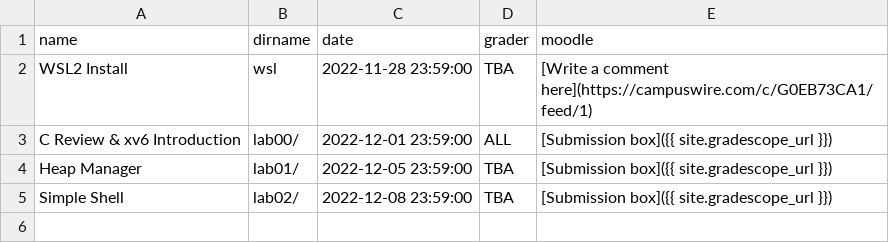
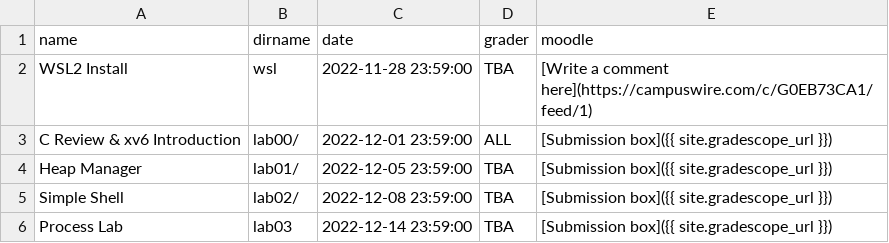
Before and after one commit to RHIT-CSSE/csse332, a CSV file: _data/assignments.csv, drawn as a sheet; the diff names each change by its address in the sheet, - before the commit and + after, or states it on an @@ line.

Commit message:
added schedule and updated assignments for next weel

```diff
--- a/_data/assignments.csv
+++ b/_data/assignments.csv
+row 6: Process Lab | lab03 | 2022-12-14 23:59:00 | TBA | [Submission box]({{ site.gradescope_url }})
```
Also changed, not shown: 1 other file.
